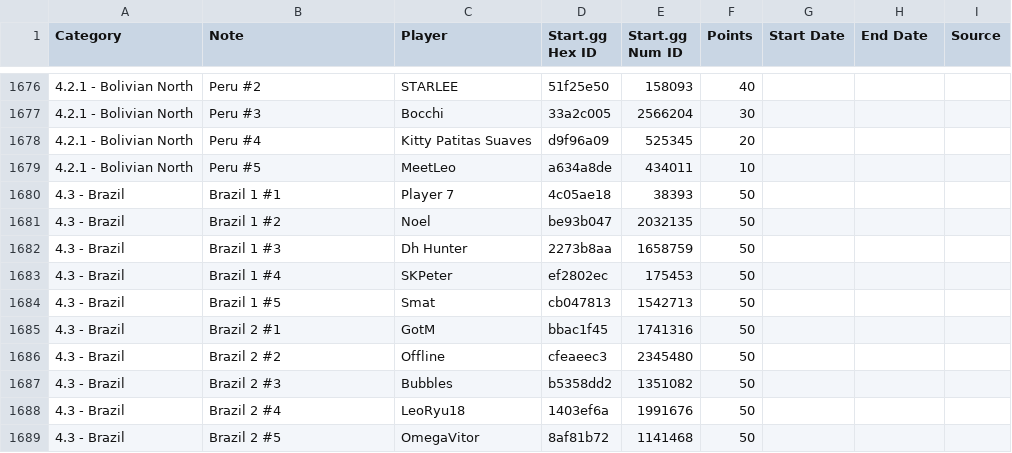
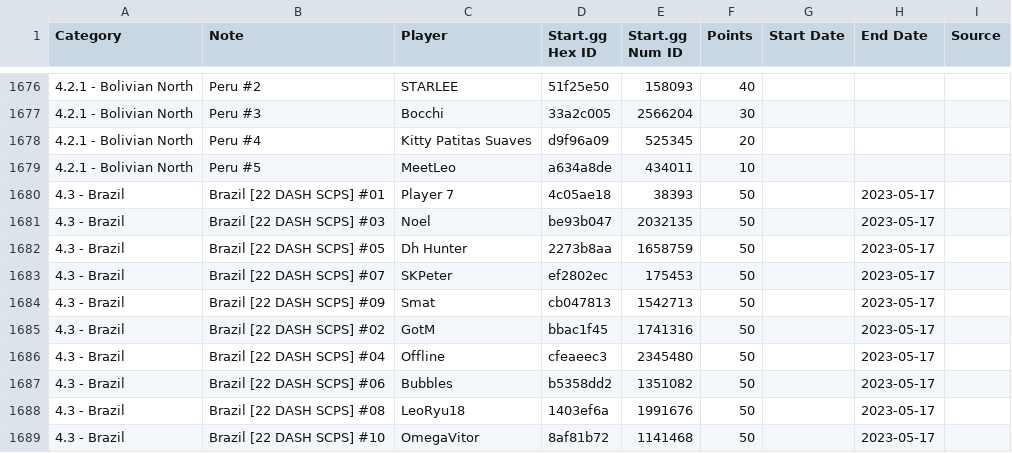
Before and after one commit to kenniky/ultrank-scoring, a CSV file: ultrank_players.csv, drawn as a sheet; only a part is shown, gaps mark what is left out; the diff covers the shown part only.

Commit message:
brazil rp

```diff
--- a/ultrank_players.csv
+++ b/ultrank_players.csv
@@ -1679,11 +1679,11 @@ Category,Note,Player,Start.gg Hex ID,Start.gg Num ID,Points,Start Date,End Date,
 4.2.1 - Bolivian North,Peru #5,MeetLeo,a634a8de,434011,10,,,
-4.3 - Brazil,Brazil 1 #1,Player 7,4c05ae18,38393,50,,,
-4.3 - Brazil,Brazil 1 #2,Noel,be93b047,2032135,50,,,
-4.3 - Brazil,Brazil 1 #3,Dh Hunter,2273b8aa,1658759,50,,,
-4.3 - Brazil,Brazil 1 #4,SKPeter,ef2802ec,175453,50,,,
-4.3 - Brazil,Brazil 1 #5,Smat,cb047813,1542713,50,,,
-4.3 - Brazil,Brazil 2 #1,GotM,bbac1f45,1741316,50,,,
-4.3 - Brazil,Brazil 2 #2,Offline,cfeaeec3,2345480,50,,,
-4.3 - Brazil,Brazil 2 #3,Bubbles,b5358dd2,1351082,50,,,
-4.3 - Brazil,Brazil 2 #4,LeoRyu18,1403ef6a,1991676,50,,,
-4.3 - Brazil,Brazil 2 #5,OmegaVitor,8af81b72,1141468,50,,,
+4.3 - Brazil,Brazil [22 DASH SCPS] #01,Player 7,4c05ae18,38393,50,,2023-05-17,
+4.3 - Brazil,Brazil [22 DASH SCPS] #03,Noel,be93b047,2032135,50,,2023-05-17,
+4.3 - Brazil,Brazil [22 DASH SCPS] #05,Dh Hunter,2273b8aa,1658759,50,,2023-05-17,
+4.3 - Brazil,Brazil [22 DASH SCPS] #07,SKPeter,ef2802ec,175453,50,,2023-05-17,
+4.3 - Brazil,Brazil [22 DASH SCPS] #09,Smat,cb047813,1542713,50,,2023-05-17,
+4.3 - Brazil,Brazil [22 DASH SCPS] #02,GotM,bbac1f45,1741316,50,,2023-05-17,
+4.3 - Brazil,Brazil [22 DASH SCPS] #04,Offline,cfeaeec3,2345480,50,,2023-05-17,
+4.3 - Brazil,Brazil [22 DASH SCPS] #06,Bubbles,b5358dd2,1351082,50,,2023-05-17,
+4.3 - Brazil,Brazil [22 DASH SCPS] #08,LeoRyu18,1403ef6a,1991676,50,,2023-05-17,
+4.3 - Brazil,Brazil [22 DASH SCPS] #10,OmegaVitor,8af81b72,1141468,50,,2023-05-17,
```
Also changed, not shown: 10 added rows and 12 edited cells elsewhere in this file, ultrank_tags.csv.
